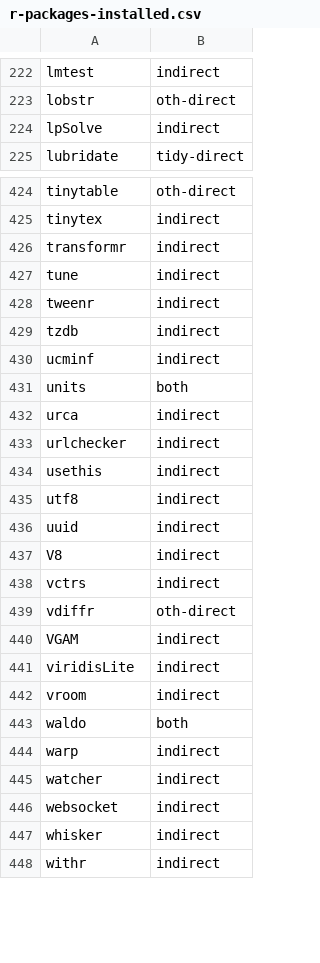
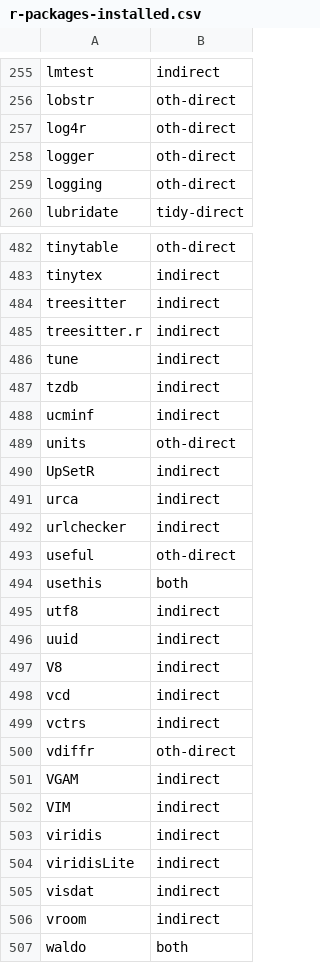
Before and after one commit to colin-ww/dotfiles, a CSV file: claude-code/cloud/r-packages-installed.csv, drawn as a sheet; only a part is shown, gaps mark what is left out; the shorter side is filled out with more unchanged rows; the diff covers the shown part only.

```diff
--- a/claude-code/cloud/r-packages-installed.csv
+++ b/claude-code/cloud/r-packages-installed.csv
@@ -223,3 +256,5 @@ lmtest,indirect
 lobstr,oth-direct
-lpSolve,indirect
+log4r,oth-direct
+logger,oth-direct
+logging,oth-direct
 lubridate,tidy-direct
@@ -425,11 +483,13 @@ tinytable,oth-direct
 tinytex,indirect
-transformr,indirect
+treesitter,indirect
+treesitter.r,indirect
 tune,indirect
-tweenr,indirect
 tzdb,indirect
 ucminf,indirect
-units,both
+units,oth-direct
+UpSetR,indirect
 urca,indirect
 urlchecker,indirect
-usethis,indirect
+useful,oth-direct
+usethis,both
 utf8,indirect
@@ -437,2 +497,3 @@ uuid,indirect
 V8,indirect
+vcd,indirect
 vctrs,indirect
@@ -440,3 +501,6 @@ vdiffr,oth-direct
 VGAM,indirect
+VIM,indirect
+viridis,indirect
 viridisLite,indirect
+visdat,indirect
 vroom,indirect
```
Also changed, not shown: 62 added rows, 5 removed rows and 14 edited cells elsewhere in this file, 3 other files.
